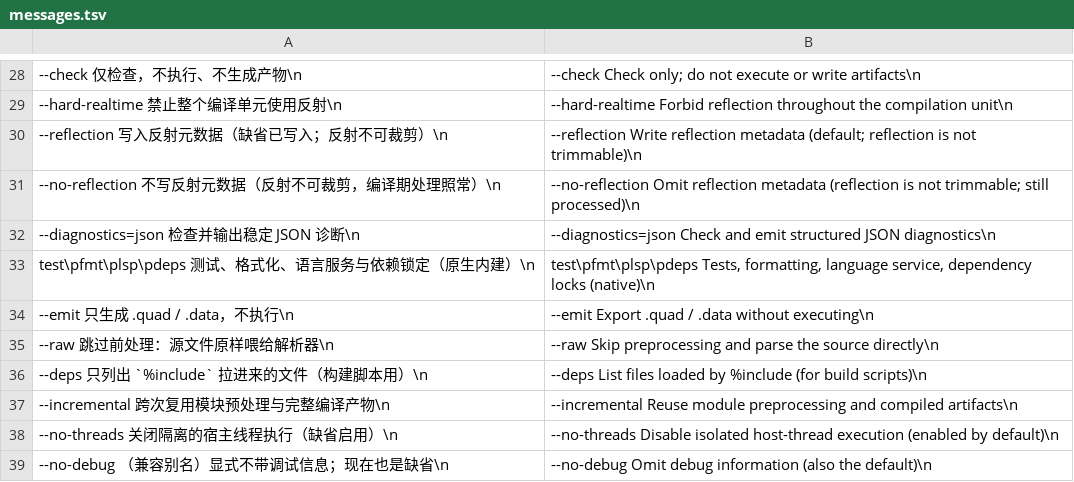
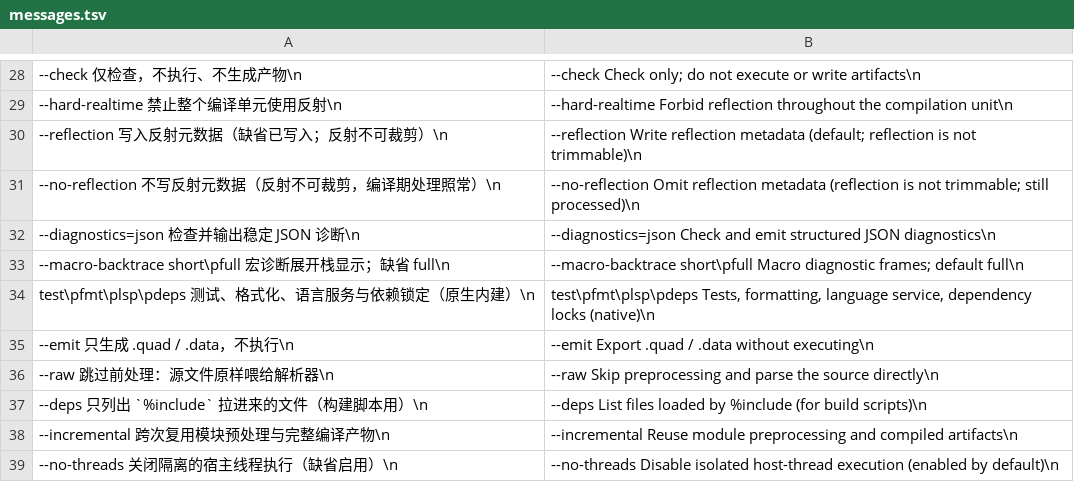
Before and after one commit to rabbitc999/ChaLi, a TSV file: source/i18n/messages.tsv, drawn as a sheet; only a part is shown, gaps mark what is left out; the shorter side is filled out with more unchanged rows; the diff names each change by its address in the sheet, - before the commit and + after, or states it on an @@ line.

```diff
--- a/source/i18n/messages.tsv
+++ b/source/i18n/messages.tsv
+row 33: --macro-backtrace short\pfull 宏诊断展开栈显示；缺省 full\n | --macro-backtrace short\pfull Macro diagnostic frames; default full\n
```
Also changed, not shown: 25 other files.
